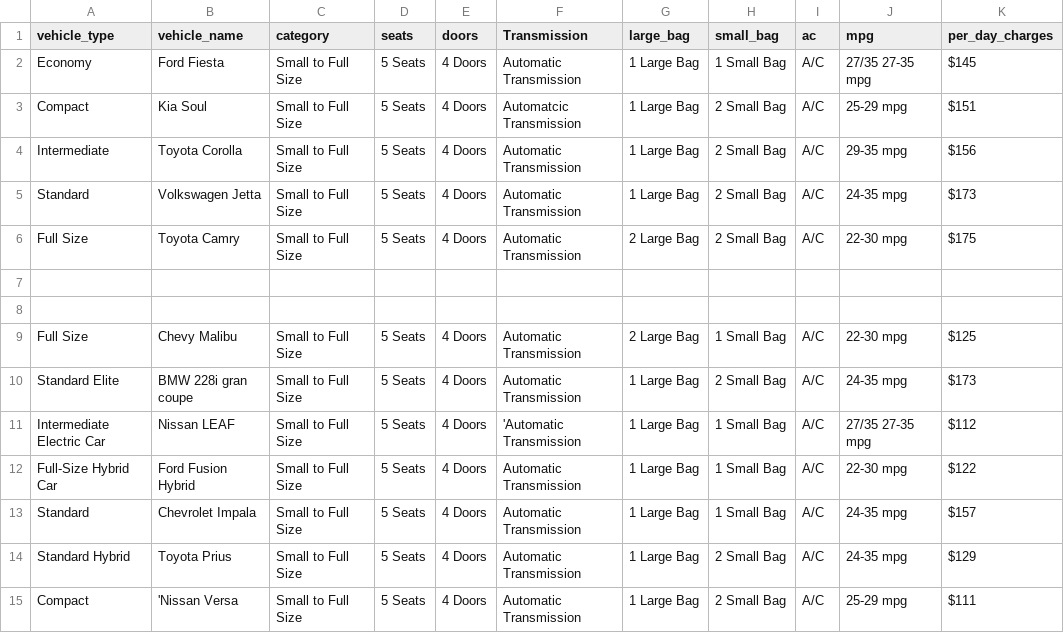
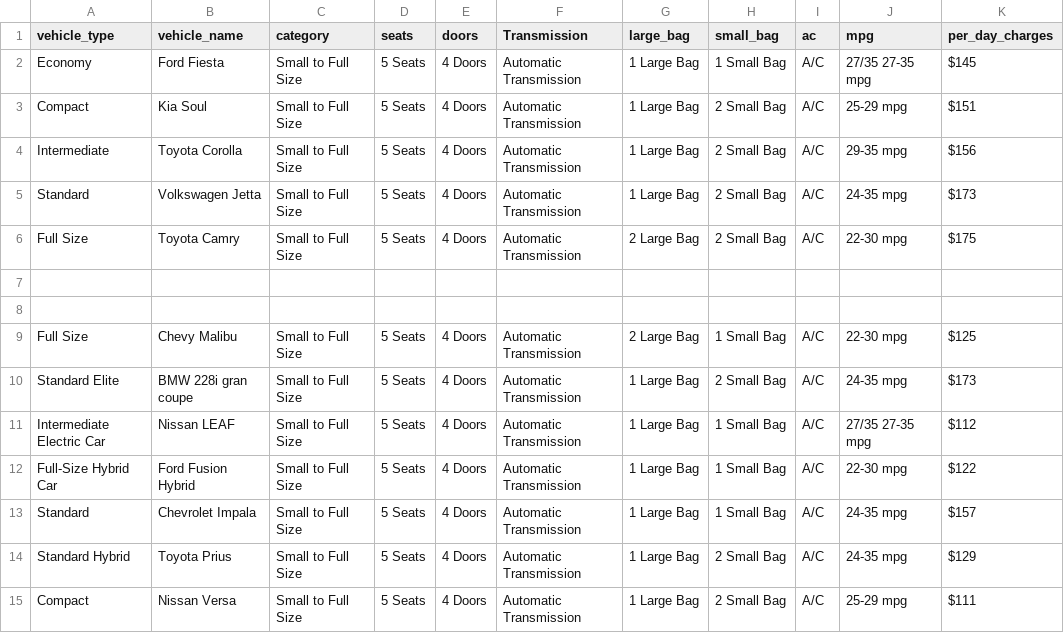
Before and after one commit to Maryamabdulle/Skyline-Car-Rental-Web-Application-, a CSV file: data/Small to Full Size.csv, drawn as a sheet; only a part is shown; the diff names each change by its address in the sheet, - before the commit and + after, or states it on an @@ line.

```diff
--- a/data/Small to Full Size.csv
+++ b/data/Small to Full Size.csv
-F3 (Transmission): Automatcic Transmission
+F3 (Transmission): Automatic Transmission
-F11 (Transmission): 'Automatic Transmission
+F11 (Transmission): Automatic Transmission
-B15 (vehicle_name): 'Nissan Versa
+B15 (vehicle_name): Nissan Versa
```
Also changed, not shown: data/Luxury & Convertibles.csv, data/SUVs.csv, 46 other files.
